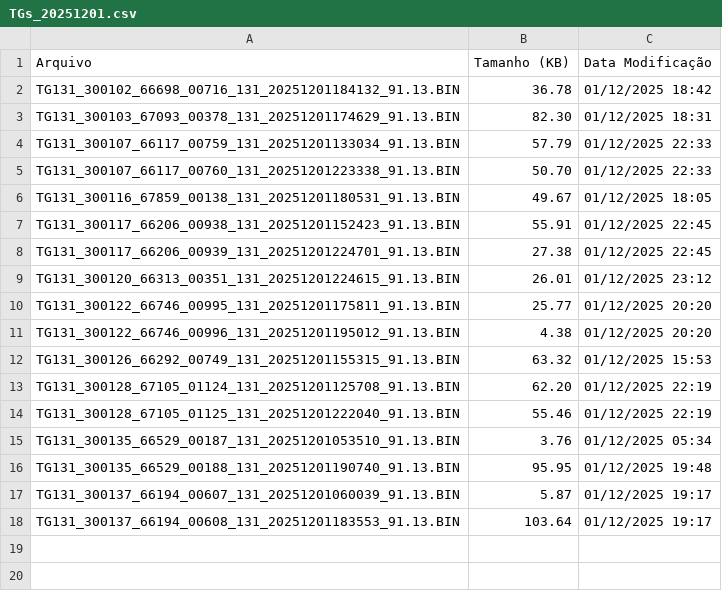
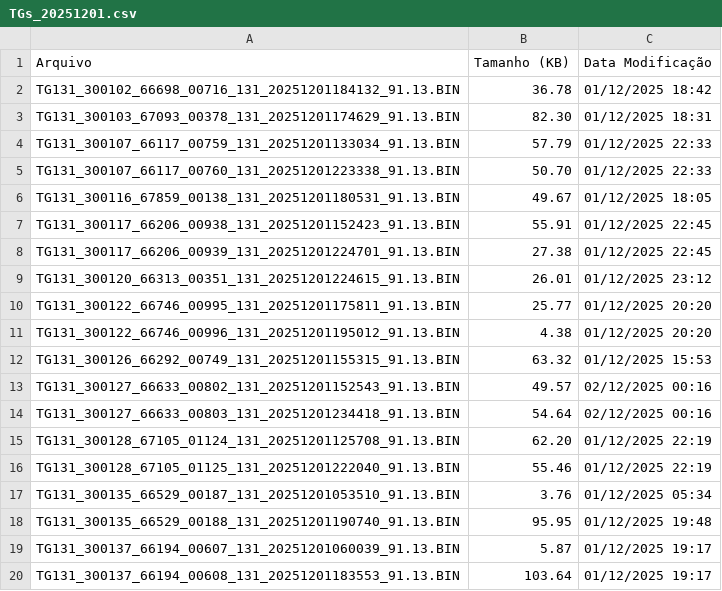
Before and after one commit to monitoramentov3lan/patrol, a CSV file: docs/TGs_20251201.csv, drawn as a sheet.

Commit message:
Atualização automática: TGs_20251201.csv

```diff
--- a/docs/TGs_20251201.csv
+++ b/docs/TGs_20251201.csv
@@ -12,2 +12,4 @@ TG131_300122_66746_00996_131_20251201195012_91.13.BIN,4.38,01/12/2025 20:20
 TG131_300126_66292_00749_131_20251201155315_91.13.BIN,63.32,01/12/2025 15:53
+TG131_300127_66633_00802_131_20251201152543_91.13.BIN,49.57,02/12/2025 00:16
+TG131_300127_66633_00803_131_20251201234418_91.13.BIN,54.64,02/12/2025 00:16
 TG131_300128_67105_01124_131_20251201125708_91.13.BIN,62.20,01/12/2025 22:19
```
